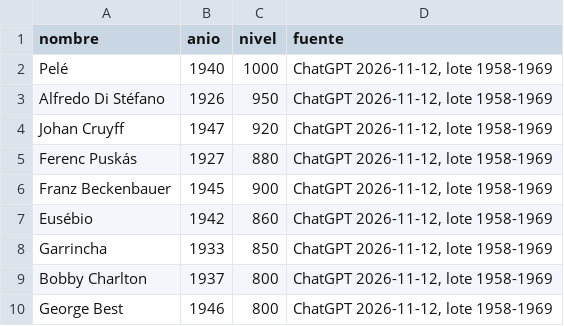
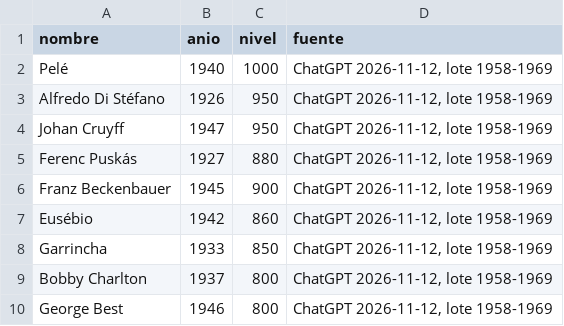
Before and after one commit to anthonyytvarelayt-rgb/universo-del-futbol, a CSV file: datos_fuente/base/niveles_figuras.csv, drawn as a sheet; only a part is shown.

```diff
--- a/datos_fuente/base/niveles_figuras.csv
+++ b/datos_fuente/base/niveles_figuras.csv
@@ -3,3 +3,3 @@ Pelé,1940,1000,"ChatGPT 2026-11-12, lote 1958-1969"
 Alfredo Di Stéfano,1926,950,"ChatGPT 2026-11-12, lote 1958-1969"
-Johan Cruyff,1947,920,"ChatGPT 2026-11-12, lote 1958-1969"
+Johan Cruyff,1947,950,"ChatGPT 2026-11-12, lote 1958-1969"
 Ferenc Puskás,1927,880,"ChatGPT 2026-11-12, lote 1958-1969"
```
Also changed, not shown: datos_fuente/expansion/wikidata/figuras_a_mano.csv, 5 other files.
